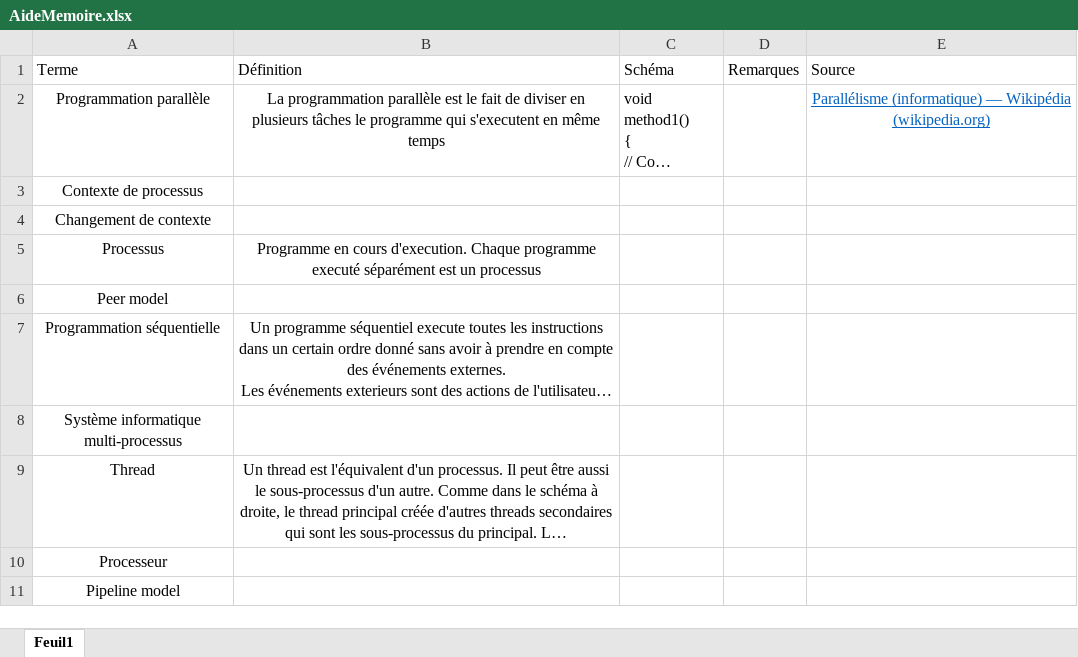
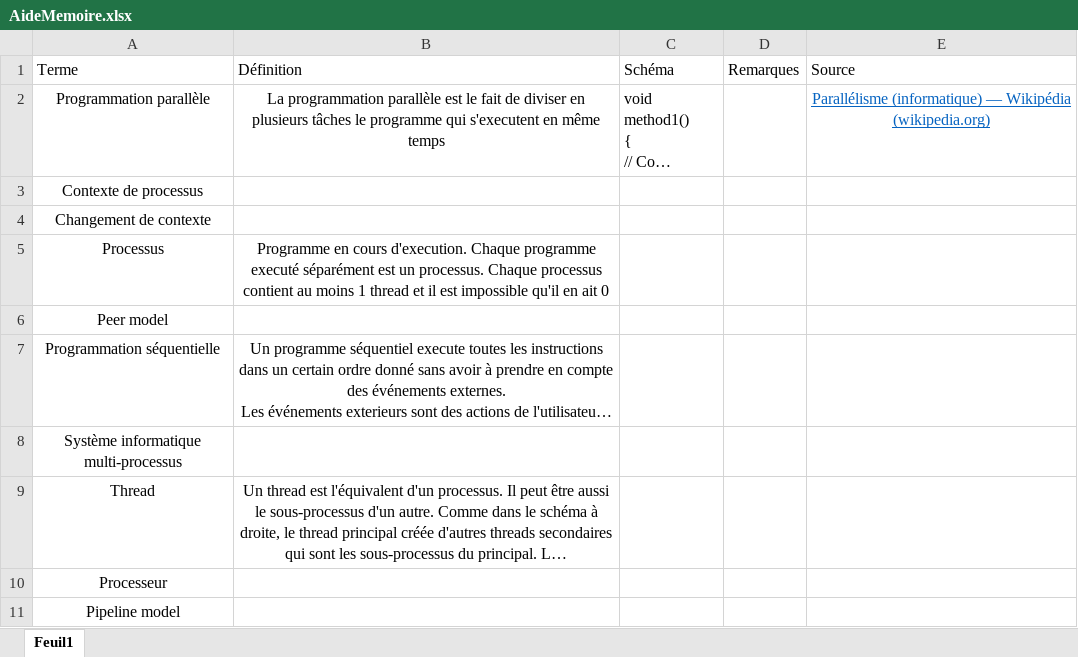
Before and after one commit to dam277/C_ETML-Cours, an Excel workbook: 01-Documents/AideMemoire.xlsx, sheet Feuil1, drawn as a sheet; only a part is shown; long unchanged cells end in …; values as stored, in another font and other column widths than the file's, no borders; charts and pictures and table styles not drawn; the diff covers the shown part only; the diff names each change by its address in the sheet, - before the commit and + after, or states it on an @@ line.

```diff
--- a/01-Documents/AideMemoire.xlsx (sheet Feuil1)
+++ b/01-Documents/AideMemoire.xlsx (sheet Feuil1)
-B5: …est un processus
+B5: …est un processus. Chaque processus contient au moins 1 thread et il est impossible qu'il en ait 0
```
Also changed, not shown: 47 added rows elsewhere in this sheet.
